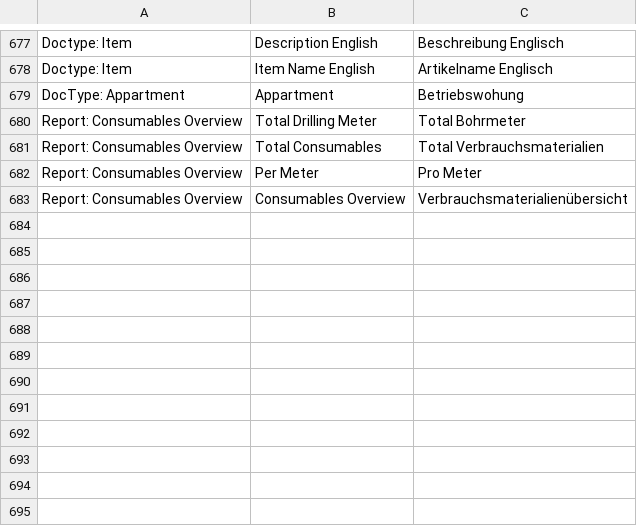
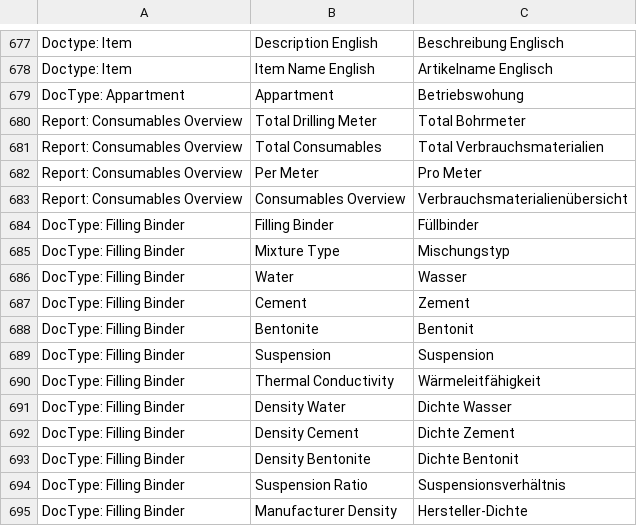
Before and after one commit to libracore/hb, a CSV file: heimbohrtechnik/translations/de.csv, drawn as a sheet; only a part is shown, gaps mark what is left out.

Commit message:
adding filling binder

```diff
--- a/heimbohrtechnik/translations/de.csv
+++ b/heimbohrtechnik/translations/de.csv
@@ -683 +683,13 @@ Report: Consumables Overview,Per Meter,Pro Meter
 Report: Consumables Overview,Consumables Overview,Verbrauchsmaterialienübersicht
+DocType: Filling Binder,Filling Binder,Füllbinder
+DocType: Filling Binder,Mixture Type,Mischungstyp
+DocType: Filling Binder,Water,Wasser
+DocType: Filling Binder,Cement,Zement
+DocType: Filling Binder,Bentonite,Bentonit
+DocType: Filling Binder,Suspension,Suspension
+DocType: Filling Binder,Thermal Conductivity,Wärmeleitfähigkeit
+DocType: Filling Binder,Density Water,Dichte Wasser
+DocType: Filling Binder,Density Cement,Dichte Zement
+DocType: Filling Binder,Density Bentonite,Dichte Bentonit
+DocType: Filling Binder,Suspension Ratio,Suspensionsverhältnis
+DocType: Filling Binder,Manufacturer Density,Hersteller-Dichte
```
Also changed, not shown: 8 other files.
